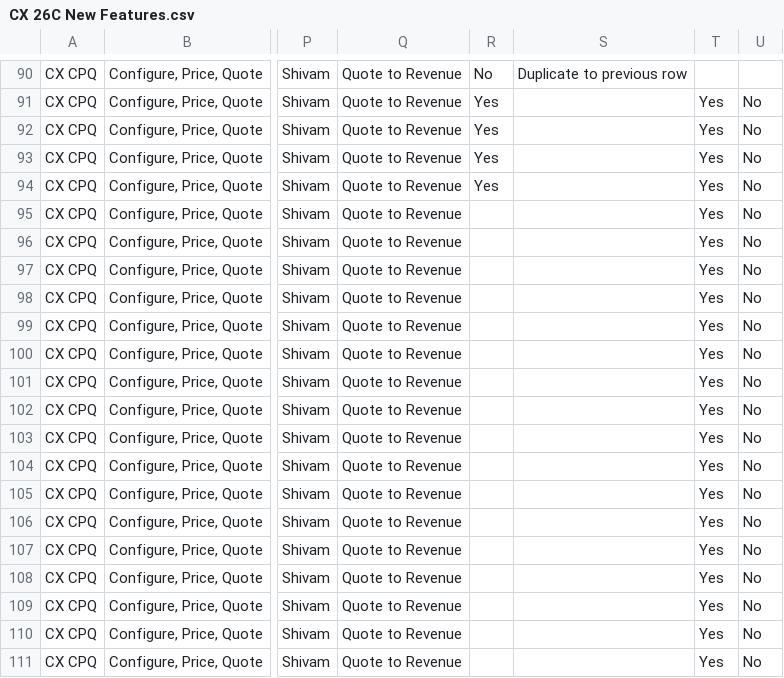
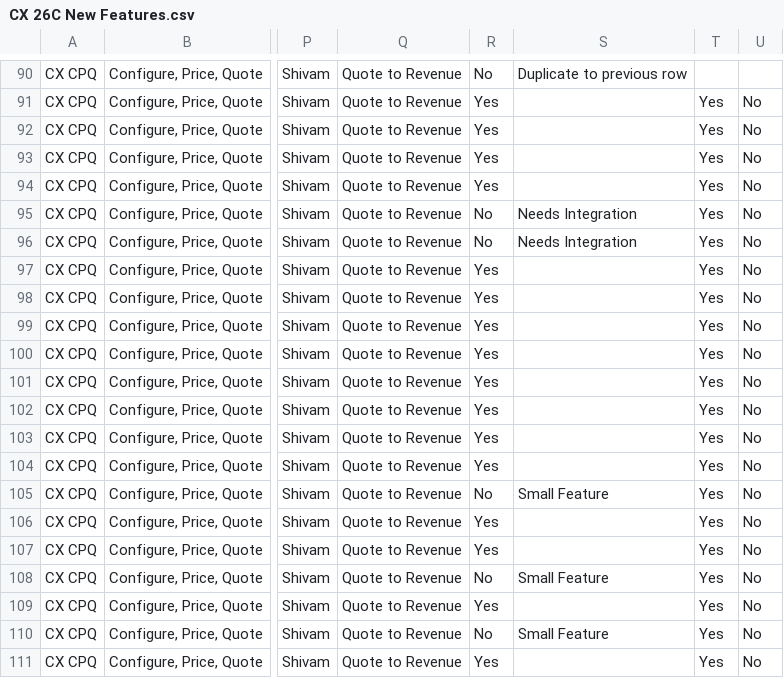
Before and after one commit to pavithraguruprasadb-maker/26C-New-Features-Dashboard, a CSV file: CX 26C New Features.csv, drawn as a sheet; only a part is shown, gaps mark what is left out; the diff names each change by its address in the sheet, - before the commit and + after, or states it on an @@ line.

Commit message:
Add files via upload

```diff
--- a/CX 26C New Features.csv
+++ b/CX 26C New Features.csv
-R95:R96: (empty)
+R95:R96: No
-S95:S96: (empty)
+S95:S96: Needs Integration
-R97:R104: (empty)
+R97:R104: Yes
-R105: (empty)
+R105: No
-S105: (empty)
+S105: Small Feature
-R106:R107: (empty)
+R106:R107: Yes
-R108: (empty)
+R108: No
-S108: (empty)
+S108: Small Feature
-R109: (empty)
+R109: Yes
-R110: (empty)
+R110: No
-S110: (empty)
+S110: Small Feature
-R111: (empty)
+R111: Yes
```
